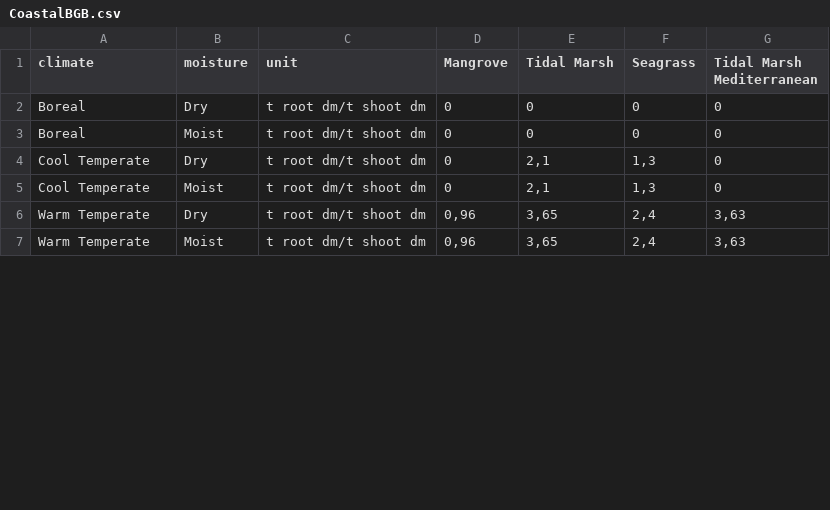
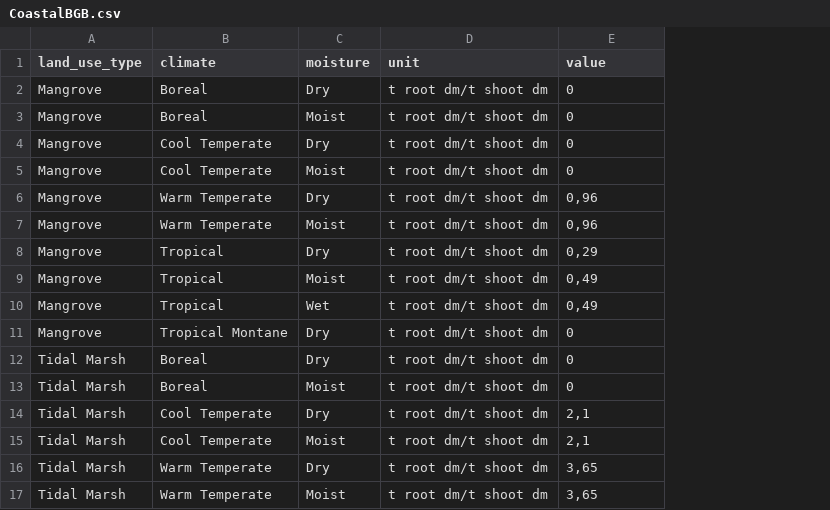
Before and after one commit to un-fao/exact-django-webapp, a CSV file: djangoexact/scripts/ipcc_data/CoastalBGB.csv, drawn as a sheet; only a part is shown; removed rows and columns are numbered as before the commit, all else as after; the diff covers the shown part only; the diff names each change by its address in the sheet, - before the commit and + after, or states it on an @@ line.

```diff
--- a/djangoexact/scripts/ipcc_data/CoastalBGB.csv
+++ b/djangoexact/scripts/ipcc_data/CoastalBGB.csv
+column A (land_use_type), rows 12-17: all Tidal Marsh
-column D (Mangrove), rows 2-7: 0 | 0 | 0 | 0 | 0,96 | 0,96
-column F (Seagrass), rows 2-7: 0 | 0 | 1,3 | 1,3 | 2,4 | 2,4
-column G (Tidal Marsh Mediterranean), rows 2-7: 0 | 0 | 0 | 0 | 3,63 | 3,63
-E1: Tidal Marsh
+E1: value
+row 2: Mangrove | Boreal | Dry | t root dm/t shoot dm | 0
+row 3: Mangrove | Boreal | Moist | t root dm/t shoot dm | 0
+row 4: Mangrove | Cool Temperate | Dry | t root dm/t shoot dm | 0
+row 5: Mangrove | Cool Temperate | Moist | t root dm/t shoot dm | 0
+row 6: Mangrove | Warm Temperate | Dry | t root dm/t shoot dm | 0,96
+row 7: Mangrove | Warm Temperate | Moist | t root dm/t shoot dm | 0,96
+row 8: Mangrove | Tropical | Dry | t root dm/t shoot dm | 0,29
+row 9: Mangrove | Tropical | Moist | t root dm/t shoot dm | 0,49
+row 10: Mangrove | Tropical | Wet | t root dm/t shoot dm | 0,49
+row 11: Mangrove | Tropical Montane | Dry | t root dm/t shoot dm | 0
```
Also changed, not shown: 20 added rows elsewhere in this file, djangoexact/scripts/ipcc_data/CoastalAGB.csv, 1 other file.
